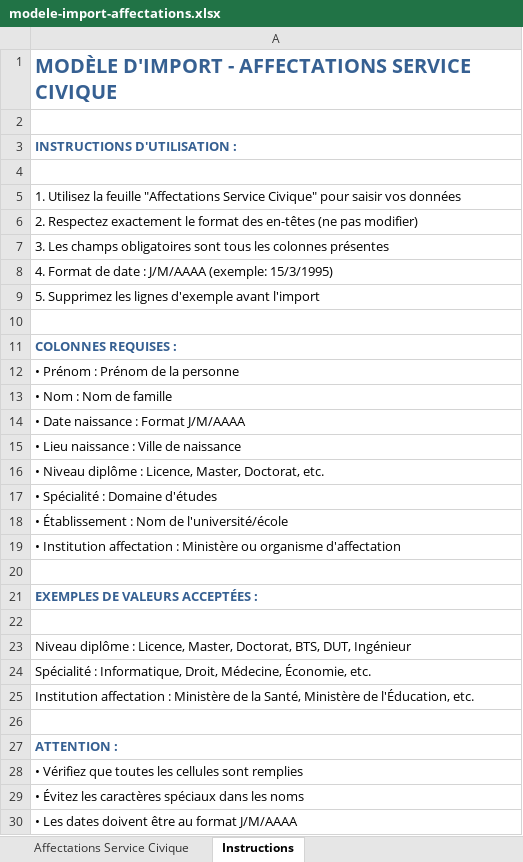
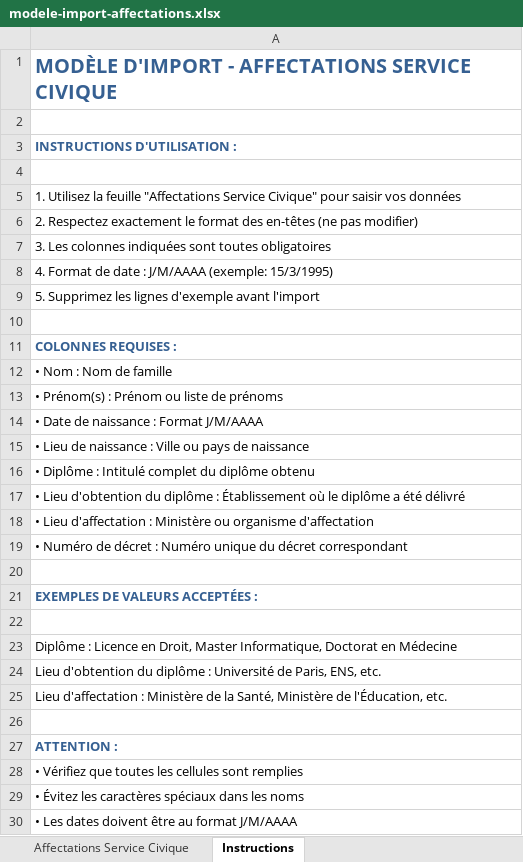
Before and after one commit to jamilsaadou/service-civique, an Excel workbook: public/templates/modele-import-affectations.xlsx, sheet Instructions, drawn as a sheet; only a part is shown; values as stored, in another font and other column widths than the file's, no borders; removed rows and columns are numbered as before the commit, all else as after; the diff names each change by its address in the sheet, - before the commit and + after, or states it on an @@ line.

```diff
--- a/public/templates/modele-import-affectations.xlsx (sheet Instructions)
+++ b/public/templates/modele-import-affectations.xlsx (sheet Instructions)
-A7: 3. Les champs obligatoires sont tous les colonnes présentes
+A7: 3. Les colonnes indiquées sont toutes obligatoires
-row 12: • Prénom : Prénom de la personne
-A13: • Date naissance : Format J/M/AAAA
+A13: • Prénom(s) : Prénom ou liste de prénoms
-A14: • Lieu naissance : Ville de naissance
+A14: • Date de naissance : Format J/M/AAAA
-A15: • Niveau diplôme : Licence, Master, Doctorat, etc.
+A15: • Lieu de naissance : Ville ou pays de naissance
-A16: • Spécialité : Domaine d'études
+A16: • Diplôme : Intitulé complet du diplôme obtenu
-A17: • Établissement : Nom de l'université/école
+A17: • Lieu d'obtention du diplôme : Établissement où le diplôme a été délivré
-A18: • Institution affectation : Ministère…
+A18: • Lieu d'affectation : Ministère…
+row 19: • Numéro de décret : Numéro unique du décret correspondant
-A23: Niveau diplôme : Licence, Master, Doctorat, BTS, DUT, Ingénieur
+A23: Diplôme : Licence en Droit, Master Informatique, Doctorat en Médecine
-A24: Spécialité : Informatique, Droit, Médecine, Économie, etc.
+A24: Lieu d'obtention du diplôme : Université de Paris, ENS, etc.
-A25: Institution affectation : Ministère…
+A25: Lieu d'affectation : Ministère…
```
Also changed, not shown: sheet Affectations Service Civique, 51 other files.
